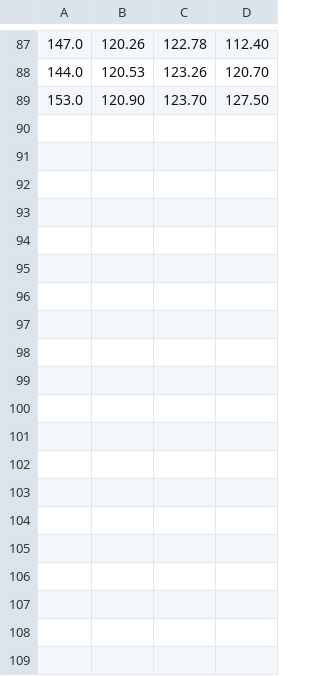
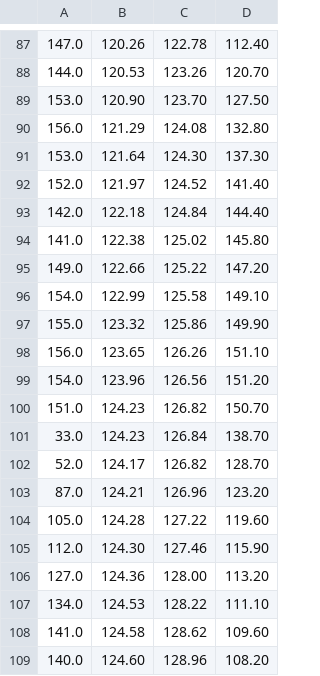
Before and after one commit to mdivband/hut, a CSV file: server/Full341R3.csv, drawn as a sheet; only a part is shown, gaps mark what is left out; the diff covers the shown part only; the diff names each change by its address in the sheet, - before the commit and + after, or states it on an @@ line.

```diff
--- a/server/Full341R3.csv
+++ b/server/Full341R3.csv
+row 90: 156.0 | 121.29 | 124.08 | 132.80
+row 91: 153.0 | 121.64 | 124.30 | 137.30
+row 92: 152.0 | 121.97 | 124.52 | 141.40
+row 93: 142.0 | 122.18 | 124.84 | 144.40
+row 94: 141.0 | 122.38 | 125.02 | 145.80
+row 95: 149.0 | 122.66 | 125.22 | 147.20
+row 96: 154.0 | 122.99 | 125.58 | 149.10
+row 97: 155.0 | 123.32 | 125.86 | 149.90
+row 98: 156.0 | 123.65 | 126.26 | 151.10
+row 99: 154.0 | 123.96 | 126.56 | 151.20
+row 100: 151.0 | 124.23 | 126.82 | 150.70
+row 101: 33.0 | 124.23 | 126.84 | 138.70
+row 102: 52.0 | 124.17 | 126.82 | 128.70
+row 103: 87.0 | 124.21 | 126.96 | 123.20
+row 104: 105.0 | 124.28 | 127.22 | 119.60
+row 105: 112.0 | 124.30 | 127.46 | 115.90
+row 106: 127.0 | 124.36 | 128.00 | 113.20
+row 107: 134.0 | 124.53 | 128.22 | 111.10
+row 108: 141.0 | 124.58 | 128.62 | 109.60
+row 109: 140.0 | 124.60 | 128.96 | 108.20
```
Also changed, not shown: 16 added rows elsewhere in this file, server/Full341R1.csv, server/Full341R2.csv, 18 other files.
